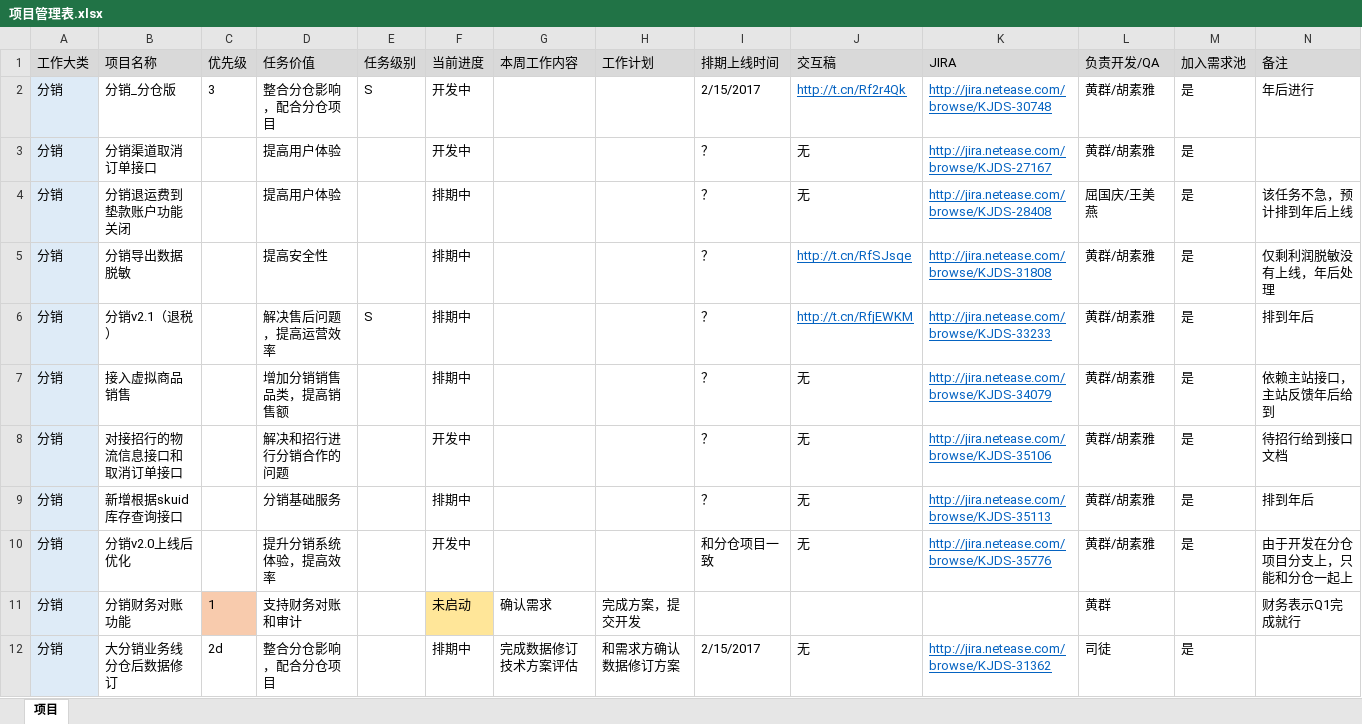
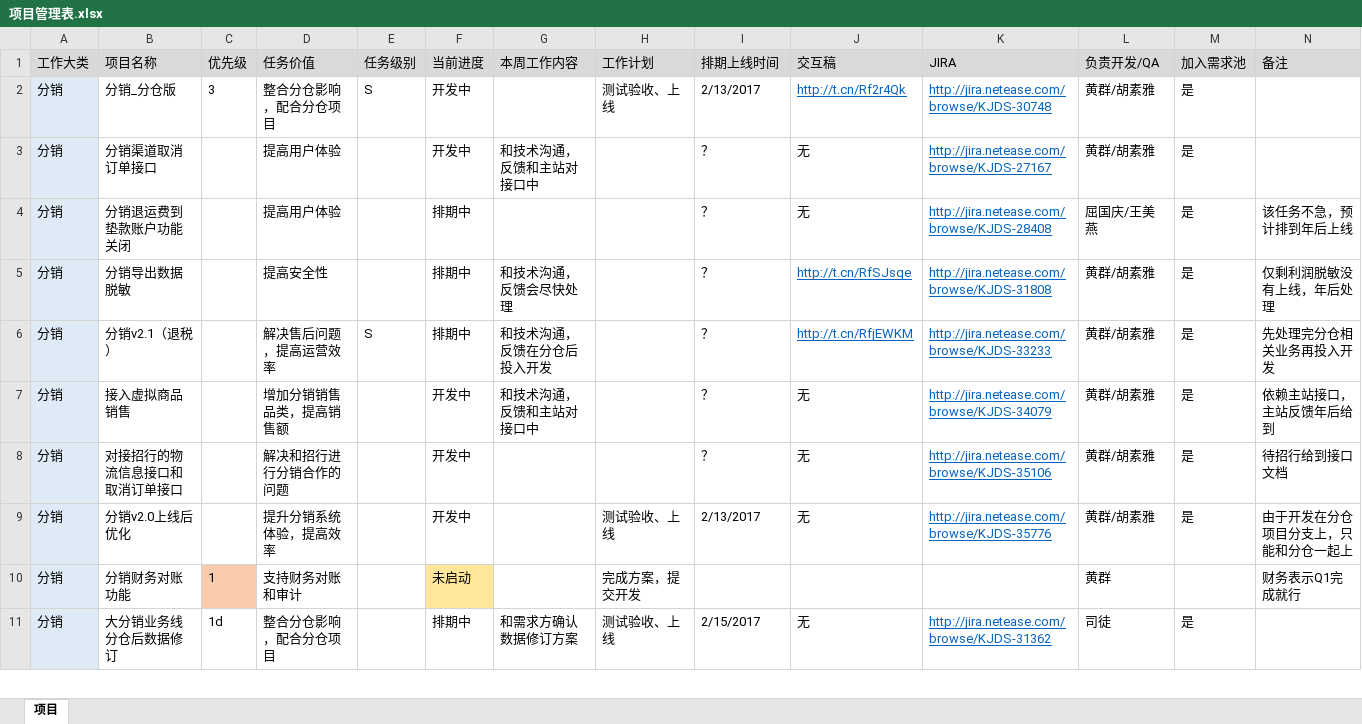
Before and after one commit to bbsyaya/Dd_Github, an Excel workbook: 项目管理表.xlsx, sheet 项目, drawn as a sheet; only a part is shown; values as stored, in another font and other column widths than the file's, no borders; removed rows and columns are numbered as before the commit, all else as after; the diff covers the shown part only; the diff names each change by its address in the sheet, - before the commit and + after, or states it on an @@ line.

```diff
--- a/项目管理表.xlsx (sheet 项目)
+++ b/项目管理表.xlsx (sheet 项目)
-H2: (empty)
+H2: 测试验收、上线
-I2: 2/15/2017
+I2: 2/13/2017
-N2: 年后进行
+N2: (empty)
-G3: (empty)
+G3: 和技术沟通，反馈和主站对接口中
-G5: (empty)
+G5: 和技术沟通，反馈会尽快处理
-G6: (empty)
+G6: 和技术沟通，反馈在分仓后投入开发
-N6: 排到年后
+N6: 先处理完分仓相关业务再投入开发
-F7: 排期中
+F7: 开发中
-G7: (empty)
+G7: 和技术沟通，反馈和主站对接口中
-row 9: 分销 | 新增根据skuid库存查询接口 |  | 分销基础服务 |  | 排期中 |  |  | ？ | 无 | http://jira.netease.com/browse/KJDS-35113 | 黄群/胡素雅 | 是 | 排到年后
-H9: (empty)
+H9: 测试验收、上线
-I9: 和分仓项目一致
+I9: 2/13/2017
-G10: 确认需求
+G10: (empty)
-C11: 2d
+C11: 1d
-G11: 完成数据修订技术方案评估
+G11: 和需求方确认数据修订方案
-H11: 和需求方确认数据修订方案
+H11: 测试验收、上线
```
Also changed, not shown: 9 added rows, 2 removed rows, 35 edited cells and cell formats elsewhere in this sheet, 个人管理表.xlsx, 目标管理表.xlsx, 2 other files.
